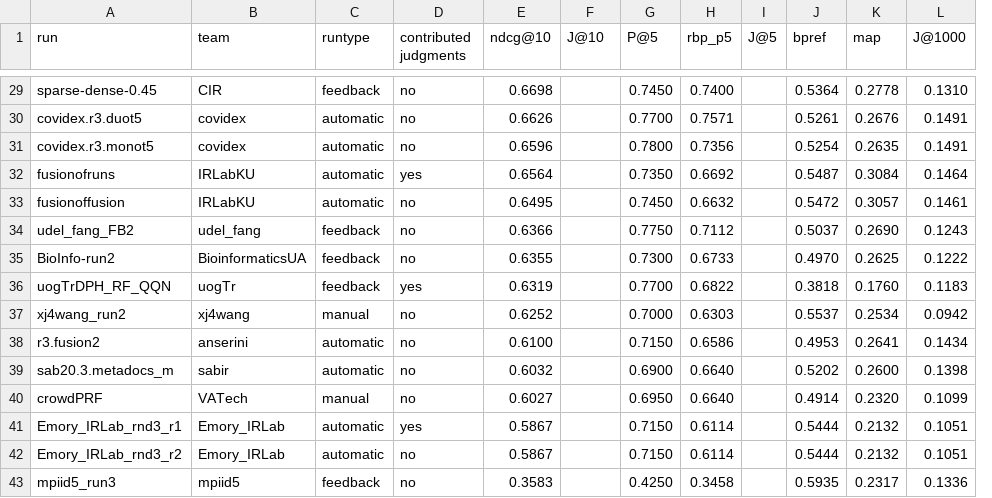
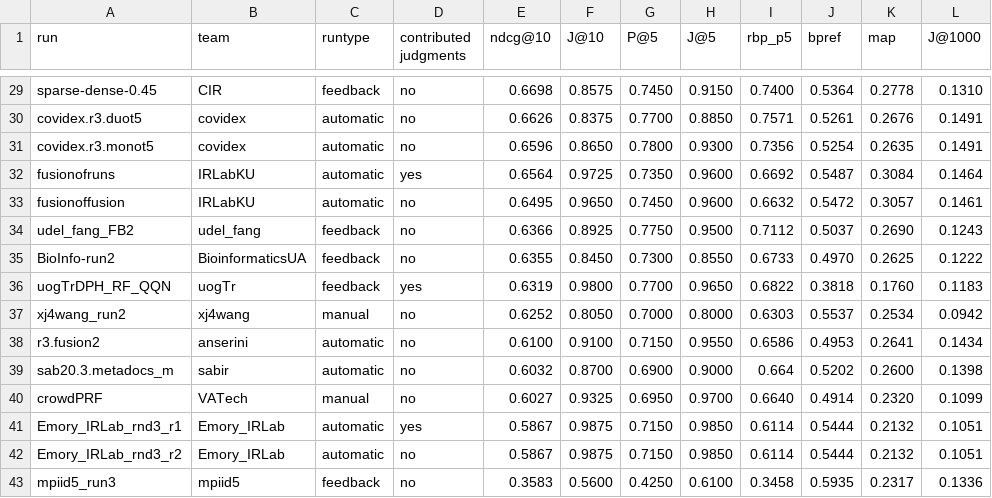
Before and after one commit to castorini/TREC-COVID, a CSV file: round3/leaderboard.csv, drawn as a sheet; only a part is shown, gaps mark what is left out; removed rows and columns are numbered as before the commit, all else as after; the diff covers the shown part only; the diff names each change by its address in the sheet, - before the commit and + after, or states it on an @@ line.

```diff
--- a/round3/leaderboard.csv
+++ b/round3/leaderboard.csv
+column H (J@5), rows 29-43: 0.9150 | 0.8850 | 0.9300 | 0.9600 | 0.9600 | 0.9500 | 0.8550 | 0.9650 | 0.8000 | 0.9550 | 0.9000 | 0.9700 | 0.9850 | 0.9850 | 0.6100
-column I (J@5), empty
-F29 (J@10): (empty)
+F29 (J@10): 0.8575
-F30 (J@10): (empty)
+F30 (J@10): 0.8375
-F31 (J@10): (empty)
+F31 (J@10): 0.8650
-F32 (J@10): (empty)
+F32 (J@10): 0.9725
-F33 (J@10): (empty)
+F33 (J@10): 0.9650
-F34 (J@10): (empty)
+F34 (J@10): 0.8925
-F35 (J@10): (empty)
+F35 (J@10): 0.8450
-F36 (J@10): (empty)
+F36 (J@10): 0.9800
-F37 (J@10): (empty)
+F37 (J@10): 0.8050
-F38 (J@10): (empty)
+F38 (J@10): 0.9100
-F39 (J@10): (empty)
+F39 (J@10): 0.8700
-I39 (rbp_p5): 0.6640
+I39 (rbp_p5): 0.664
-F40 (J@10): (empty)
+F40 (J@10): 0.9325
-F41:F42 (J@10): (empty)
+F41:F42 (J@10): 0.9875
-F43 (J@10): (empty)
+F43 (J@10): 0.5600
```
Also changed, not shown: 27 edited cells elsewhere in this file.
